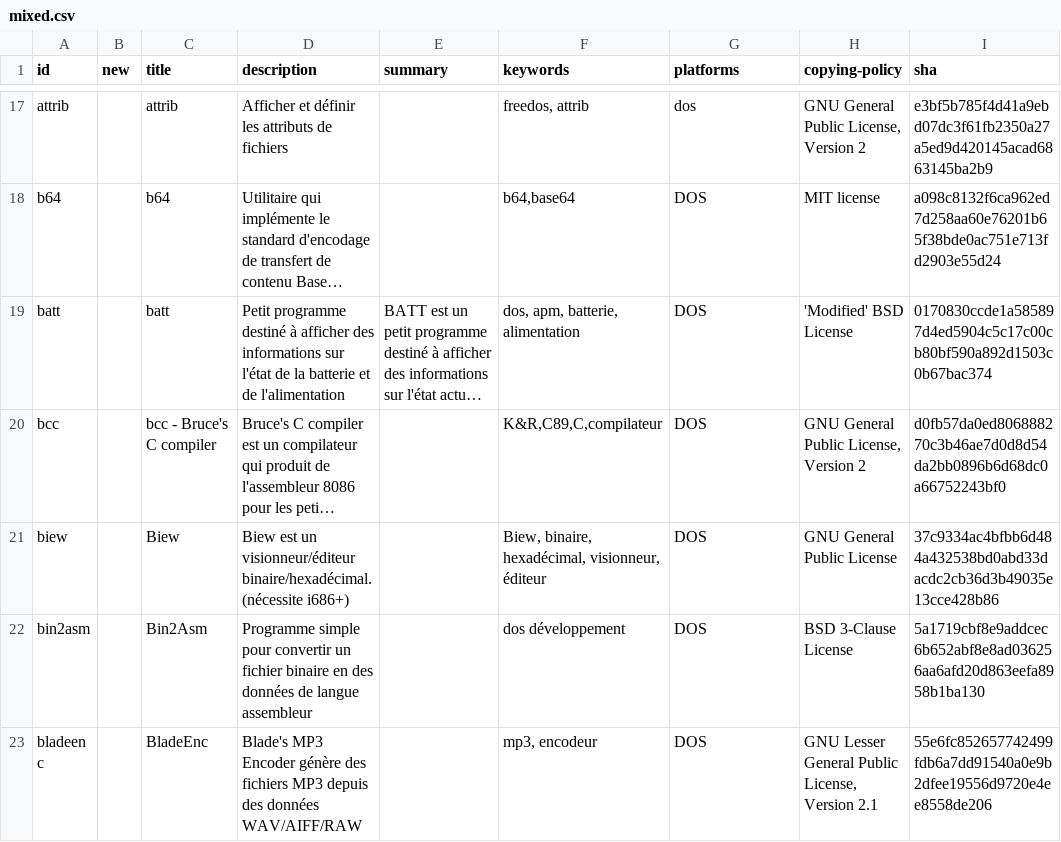
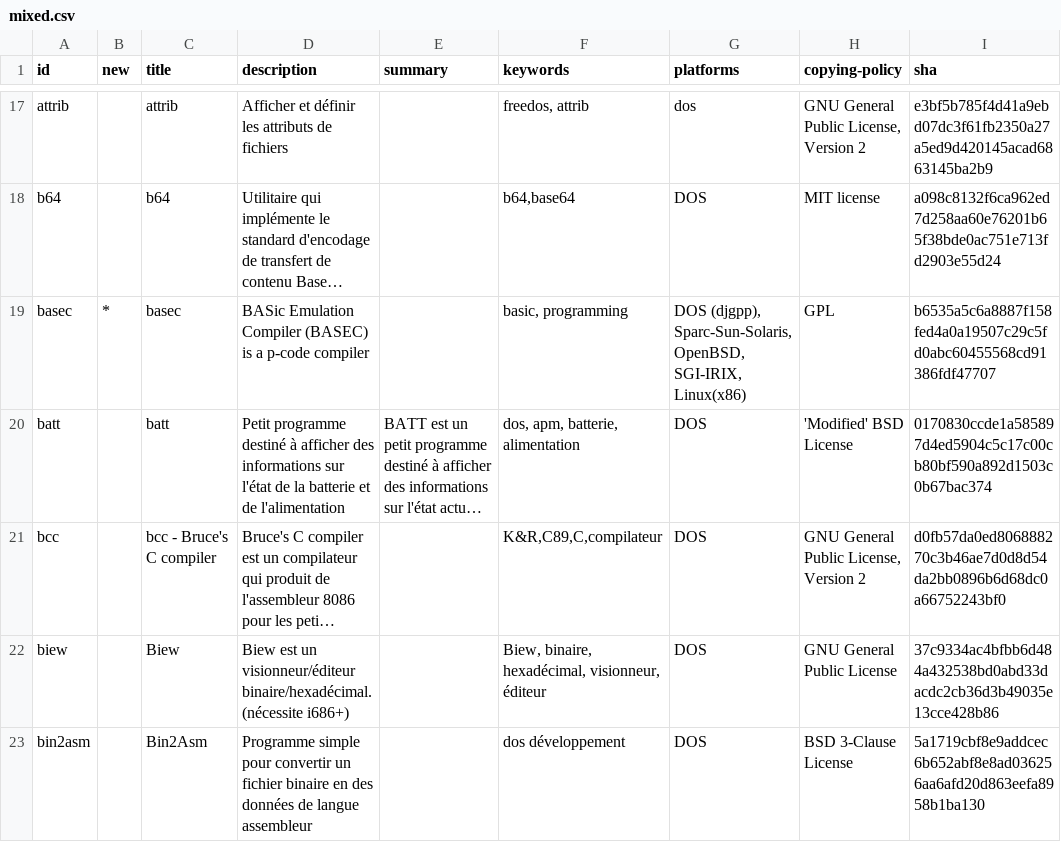
Before and after one commit to shidel/fd-nls, a CSV file: packages/fr/utf-8/mixed.csv, drawn as a sheet; only a part is shown, gaps mark what is left out; the shorter side is filled out with more unchanged rows; long unchanged cells end in …; the diff covers the shown part only; the diff names each change by its address in the sheet, - before the commit and + after, or states it on an @@ line.

```diff
--- a/packages/fr/utf-8/mixed.csv
+++ b/packages/fr/utf-8/mixed.csv
+row 19: basec | * | basec | BASic Emulation Compiler (BASEC) is a p-code compiler |  | basic, programming | DOS (djgpp), Sparc-Sun-Solaris, OpenBSD, SGI-IRIX, Linux(x86) | GPL | b6535a5c6a8887f158fed4a0a19507c29c5fd0abc60455568cd91386fdf47707
```
Also changed, not shown: 14 added rows elsewhere in this file, packages/de/cp858/mixed.csv, packages/fr/cp850/mixed.csv, 3 other files.
